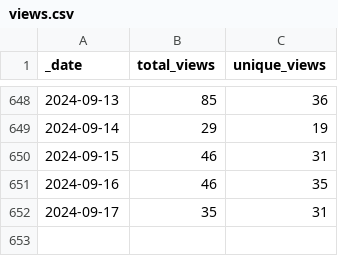
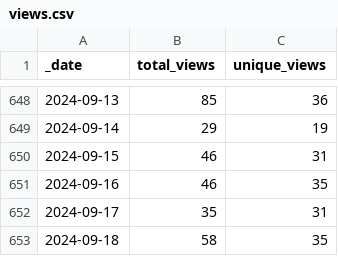
Before and after one commit to markusschanta/awesome-jupyter, a CSV file: traffic/views.csv, drawn as a sheet; only a part is shown, gaps mark what is left out; the diff names each change by its address in the sheet, - before the commit and + after, or states it on an @@ line.

Commit message:
GitHub traffic

```diff
--- a/traffic/views.csv
+++ b/traffic/views.csv
+row 653: 2024-09-18 | 58 | 35
```
Also changed, not shown: traffic/clones.csv, 1 other file.
